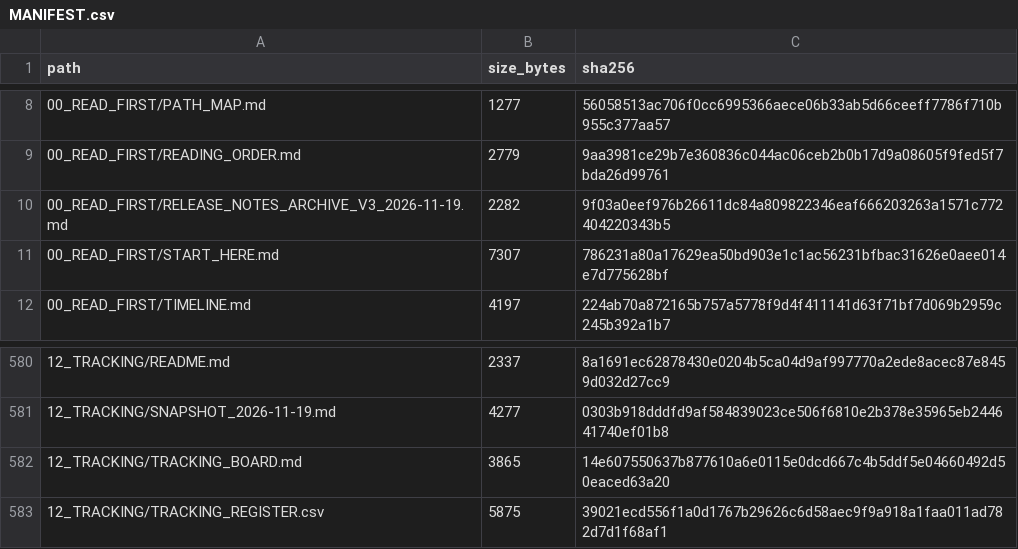
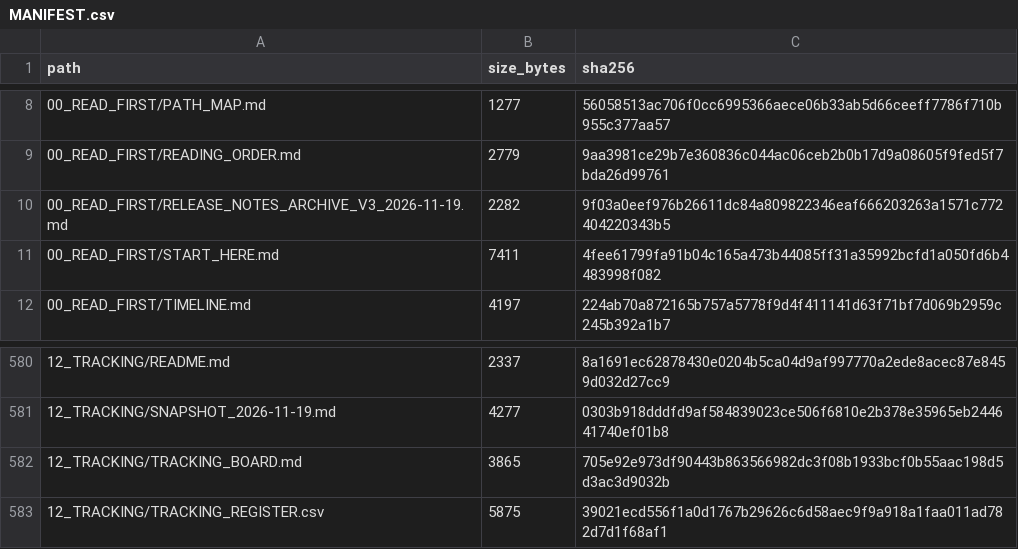
Before and after one commit to AnonCatalyst/UTTP, a CSV file: 00_READ_FIRST/MANIFEST.csv, drawn as a sheet; only a part is shown, gaps mark what is left out; the diff covers the shown part only.

```diff
--- a/00_READ_FIRST/MANIFEST.csv
+++ b/00_READ_FIRST/MANIFEST.csv
@@ -10,3 +10,3 @@ path,size_bytes,sha256
 00_READ_FIRST/RELEASE_NOTES_ARCHIVE_V3_2026-11-19.md,2282,9f03a0eef976b26611dc84a809822346eaf666203263a1571c772404220343b5
-00_READ_FIRST/START_HERE.md,7307,786231a80a17629ea50bd903e1c1ac56231bfbac31626e0aee014e7d775628bf
+00_READ_FIRST/START_HERE.md,7411,4fee61799fa91b04c165a473b44085ff31a35992bcfd1a050fd6b4483998f082
 00_READ_FIRST/TIMELINE.md,4197,224ab70a872165b757a5778f9d4f411141d63f71bf7d069b2959c245b392a1b7
@@ -581,3 +581,3 @@ path,size_bytes,sha256
 12_TRACKING/SNAPSHOT_2026-11-19.md,4277,0303b918dddfd9af584839023ce506f6810e2b378e35965eb244641740ef01b8
-12_TRACKING/TRACKING_BOARD.md,3865,14e607550637b877610a6e0115e0dcd667c4b5ddf5e04660492d50eaced63a20
+12_TRACKING/TRACKING_BOARD.md,3865,705e92e973df90443b863566982dc3f08b1933bcf0b55aac198d5d3ac3d9032b
 12_TRACKING/TRACKING_REGISTER.csv,5875,39021ecd556f1a0d1767b29626c6d58aec9f9a918a1faa011ad782d7d1f68af1
```
Also changed, not shown: 15 added rows and 11 edited cells elsewhere in this file, 24 other files.
